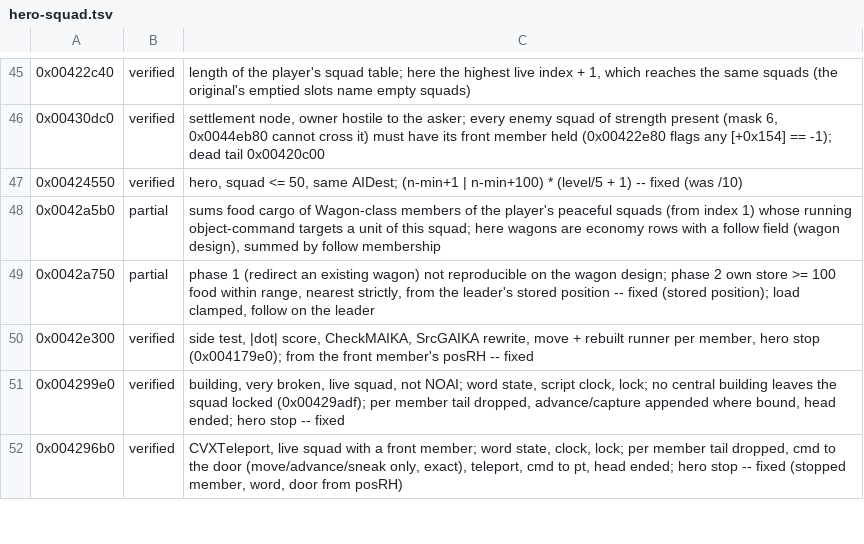
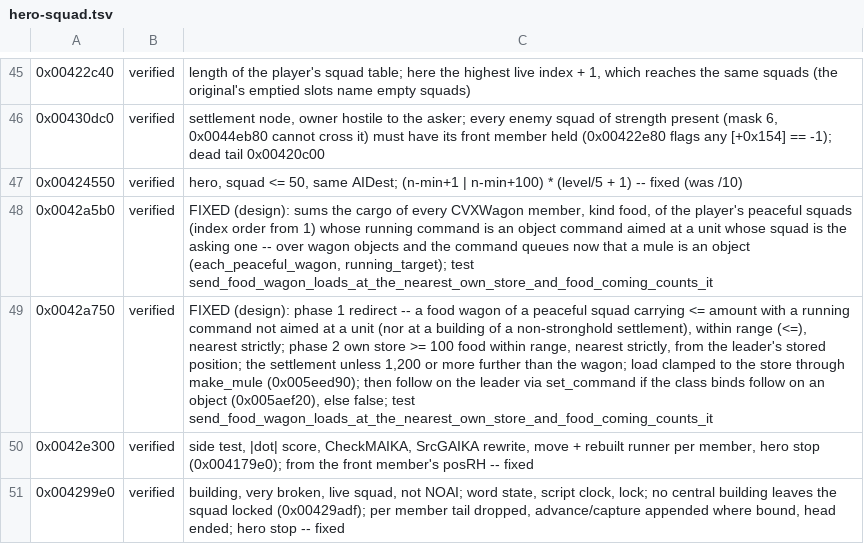
Before and after one commit to alesdi/imperivm-reforged, a TSV file: docs/audit/status/hero-squad.tsv, drawn as a sheet; only a part is shown, gaps mark what is left out; the shorter side is filled out with more unchanged rows; the diff names each change by its address in the sheet, - before the commit and + after, or states it on an @@ line.

```diff
--- a/docs/audit/status/hero-squad.tsv
+++ b/docs/audit/status/hero-squad.tsv
-B48:B49: partial
+B48:B49: verified
-C48: sums food cargo of Wagon-class members of the player's peaceful squads (from index 1) whose running object-command targets a unit of this squad; here wagons are economy rows with a follow field (wagon design), summed by follow membership
+C48: FIXED (design): sums the cargo of every CVXWagon member, kind food, of the player's peaceful squads (index order from 1) whose running command is an object command aimed at a unit whose squad is the asking one -- over wagon objects and the command queues now that a mule is an object (each_peaceful_wagon, running_target); test send_food_wagon_loads_at_the_nearest_own_store_and_food_coming_counts_it
-C49: phase 1 (redirect an existing wagon) not reproducible on the wagon design; phase 2 own store >= 100 food within range, nearest strictly, from the leader's stored position -- fixed (stored position); load clamped, follow on the leader
+C49: FIXED (design): phase 1 redirect -- a food wagon of a peaceful squad carrying <= amount with a running command not aimed at a unit (nor at a building of a non-stronghold settlement), within range (<=), nearest strictly; phase 2 own store >= 100 food within range, nearest strictly, from the leader's stored position; the settlement unless 1,200 or more further than the wagon; load clamped to the store through make_mule (0x005eed90); then follow on the leader via set_command if the class binds follow on an object (0x005aef20), else false; test send_food_wagon_loads_at_the_nearest_own_store_and_food_coming_counts_it
```
Also changed, not shown: docs/audit/status/economy-1.tsv, 13 other files.
